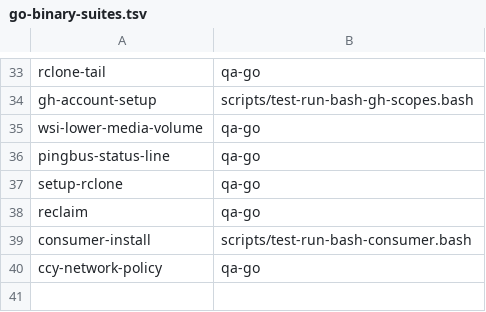
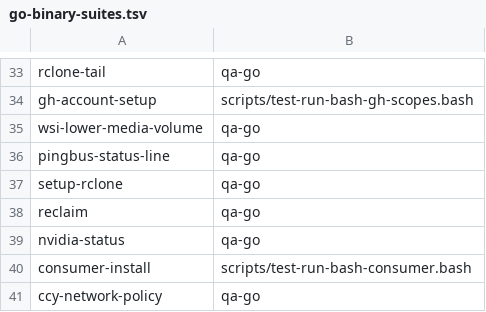
Before and after one commit to LongTermSupport/fedora-desktop, a TSV file: scripts/go-binary-suites.tsv, drawn as a sheet; only a part is shown, gaps mark what is left out; the diff names each change by its address in the sheet, - before the commit and + after, or states it on an @@ line.

```diff
--- a/scripts/go-binary-suites.tsv
+++ b/scripts/go-binary-suites.tsv
+row 39: nvidia-status | qa-go
```
Also changed, not shown: 20 other files.
